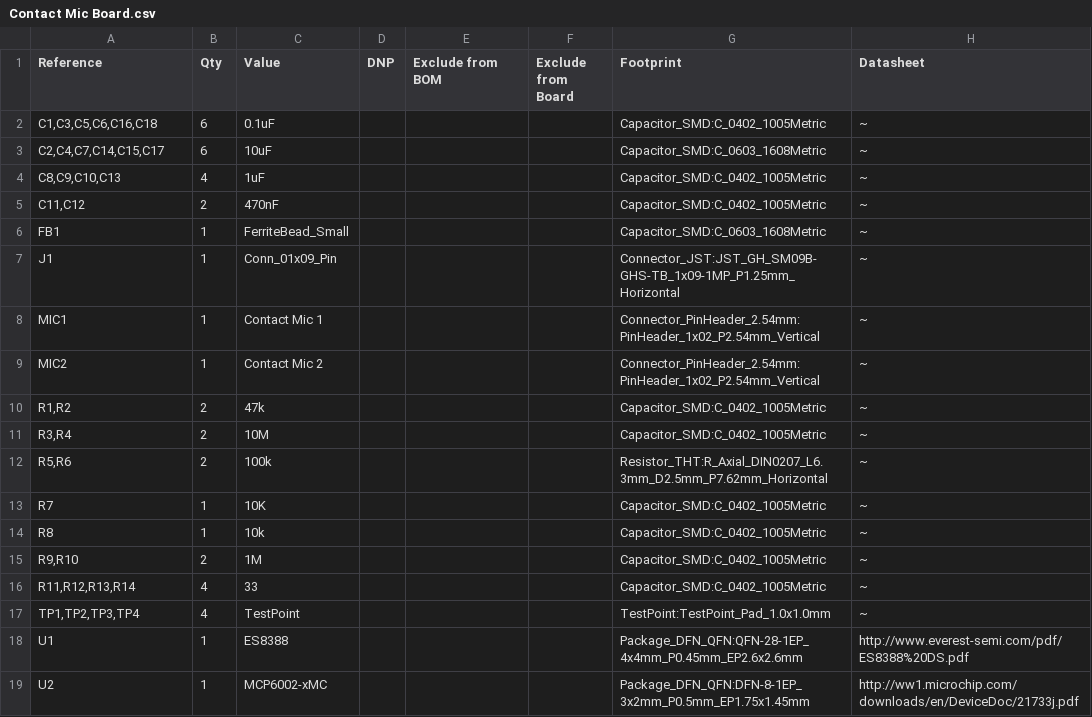
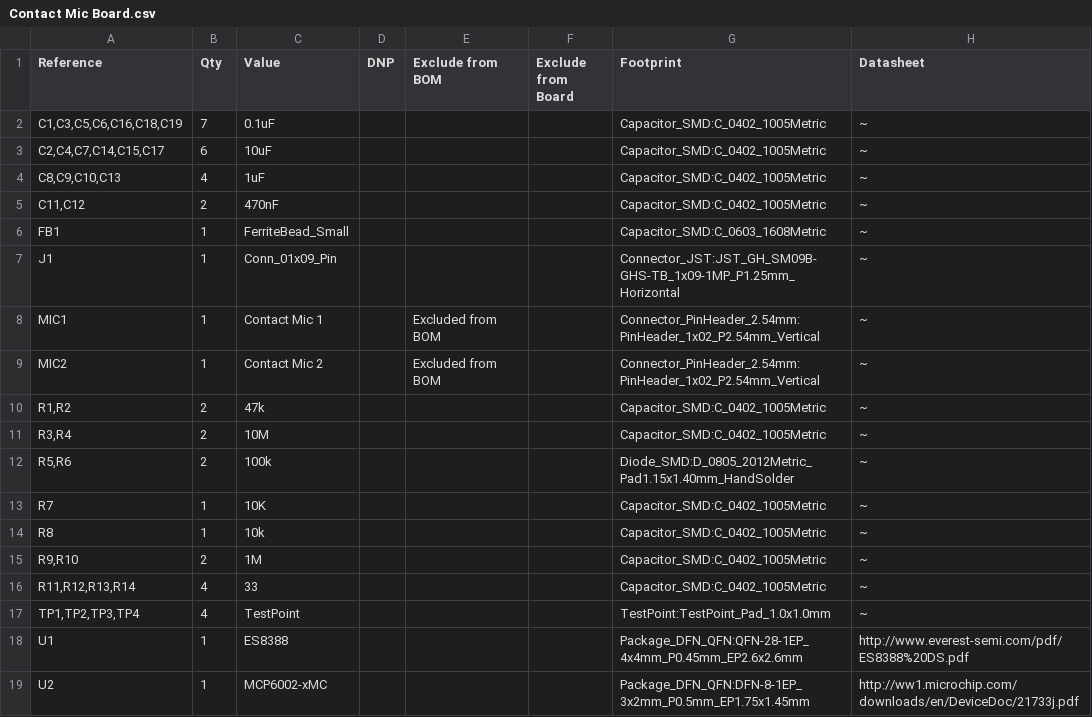
Before and after one commit to WillWheatley27/EoC-Lab-Camera, a CSV file: Hardware/Contact Mic Board/Contact Mic Board.csv, drawn as a sheet.

Commit message:
separated the microphone onto its own schematic as we won't be designing it. Updated the contact mic board

```diff
--- a/Hardware/Contact Mic Board/Contact Mic Board.csv
+++ b/Hardware/Contact Mic Board/Contact Mic Board.csv
@@ -1,4 +1,4 @@
 "Reference","Qty","Value","DNP","Exclude from BOM","Exclude from Board","Footprint","Datasheet"
-"C1,C3,C5,C6,C16,C18","6","0.1uF","","","","Capacitor_SMD:C_0402_1005Metric","~"
-"C2,C4,C7,C14,C15,C17","6","10uF","","","","Capacitor_SMD:C_0603_1608Metric","~"
+"C1,C3,C5,C6,C16,C18,C19","7","0.1uF","","","","Capacitor_SMD:C_0402_1005Metric","~"
+"C2,C4,C7,C14,C15,C17","6","10uF","","","","Capacitor_SMD:C_0402_1005Metric","~"
 "C8,C9,C10,C13","4","1uF","","","","Capacitor_SMD:C_0402_1005Metric","~"
@@ -7,7 +7,7 @@
 "J1","1","Conn_01x09_Pin","","","","Connector_JST:JST_GH_SM09B-GHS-TB_1x09-1MP_P1.25mm_Horizontal","~"
-"MIC1","1","Contact Mic 1","","","","Connector_PinHeader_2.54mm:PinHeader_1x02_P2.54mm_Vertical","~"
-"MIC2","1","Contact Mic 2","","","","Connector_PinHeader_2.54mm:PinHeader_1x02_P2.54mm_Vertical","~"
+"MIC1","1","Contact Mic 1","","Excluded from BOM","","Connector_PinHeader_2.54mm:PinHeader_1x02_P2.54mm_Vertical","~"
+"MIC2","1","Contact Mic 2","","Excluded from BOM","","Connector_PinHeader_2.54mm:PinHeader_1x02_P2.54mm_Vertical","~"
 "R1,R2","2","47k","","","","Capacitor_SMD:C_0402_1005Metric","~"
 "R3,R4","2","10M","","","","Capacitor_SMD:C_0402_1005Metric","~"
-"R5,R6","2","100k","","","","Resistor_THT:R_Axial_DIN0207_L6.3mm_D2.5mm_P7.62mm_Horizontal","~"
+"R5,R6","2","100k","","","","Diode_SMD:D_0805_2012Metric_Pad1.15x1.40mm_HandSolder","~"
 "R7","1","10K","","","","Capacitor_SMD:C_0402_1005Metric","~"
```
Also changed, not shown: 43 other files.
